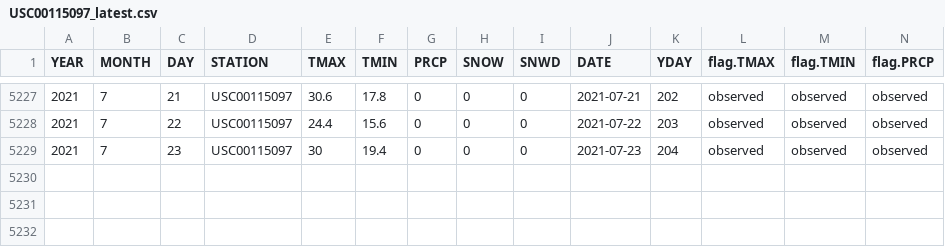
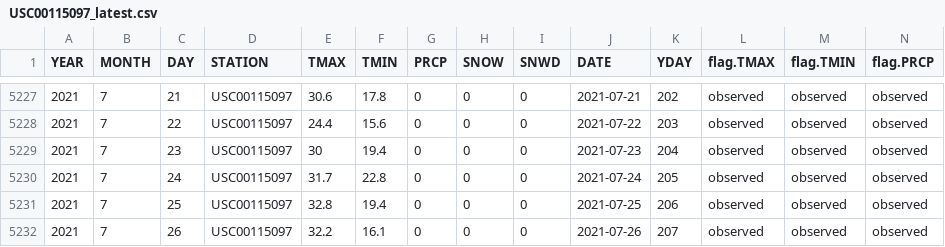
Before and after one commit to MortonArb-ForestEcology/Phenology_LivingCollections, a CSV file: data_raw/meteorology/GHCN_extracted/USC00115097_latest.csv, drawn as a sheet; only a part is shown, gaps mark what is left out; rows hold the shown columns only; the diff names each change by its address in the sheet, - before the commit and + after, or states it on an @@ line.

```diff
--- a/data_raw/meteorology/GHCN_extracted/USC00115097_latest.csv
+++ b/data_raw/meteorology/GHCN_extracted/USC00115097_latest.csv
+row 5230: 2021 | 7 | 24 | USC00115097 | 31.7 | 22.8 | 0 | 0 | 0 | 2021-07-24 | 205 | observed | observed | observed
+row 5231: 2021 | 7 | 25 | USC00115097 | 32.8 | 19.4 | 0 | 0 | 0 | 2021-07-25 | 206 | observed | observed | observed
+row 5232: 2021 | 7 | 26 | USC00115097 | 32.2 | 16.1 | 0 | 0 | 0 | 2021-07-26 | 207 | observed | observed | observed
```
Also changed, not shown: 1 other file.
